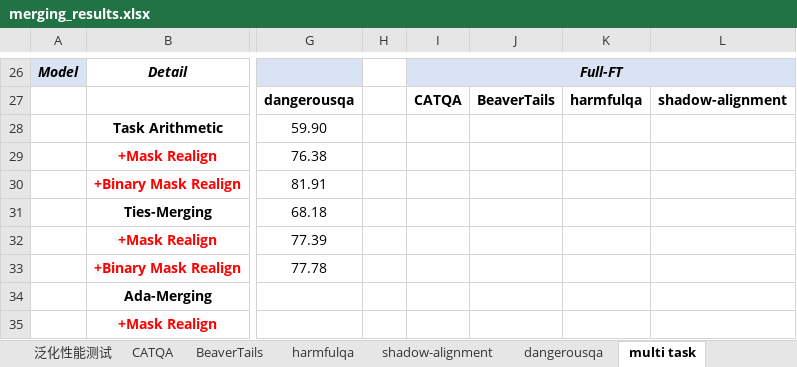
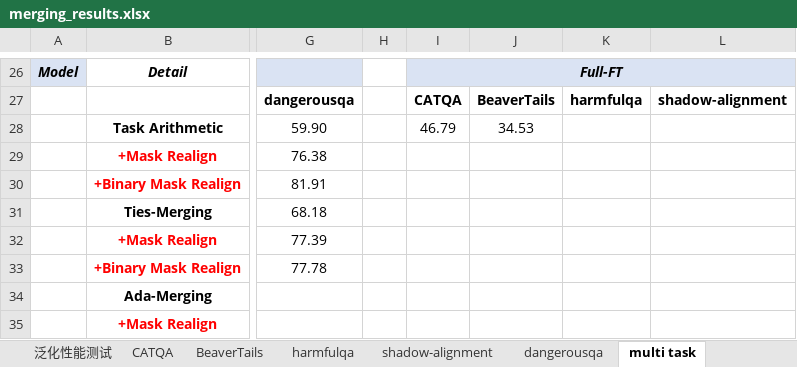
Before and after one commit to xinykou/safety_realignment, an Excel workbook: merging_results.xlsx, sheet multi task, drawn as a sheet; only a part is shown, gaps mark what is left out; values as stored, in another font and other column widths than the file's, no borders; the diff covers the shown part only; the diff names each change by its address in the sheet, - before the commit and + after, or states it on an @@ line.

Commit message:
task vector fuse by "weight averaging"

```diff
--- a/merging_results.xlsx (sheet multi task)
+++ b/merging_results.xlsx (sheet multi task)
-I28: (empty)
+I28: 46.79
-J28: (empty)
+J28: 34.53
```
Also changed, not shown: 22 added rows and 5 edited cells elsewhere in this sheet, sheet dangerousqa, sheet BeaverTails, sheet CATQA, sheet harmfulqa, sheet shadow-alignment, sheet 泛化性能测试, other sheet tabs, 13 other files.
